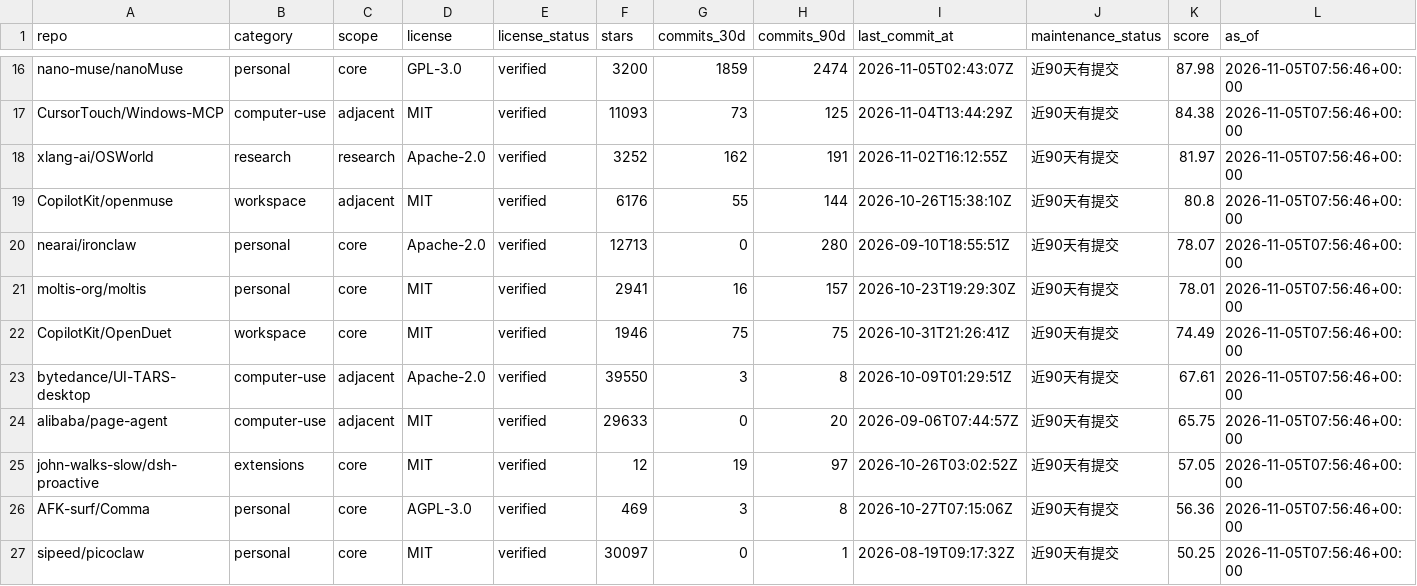
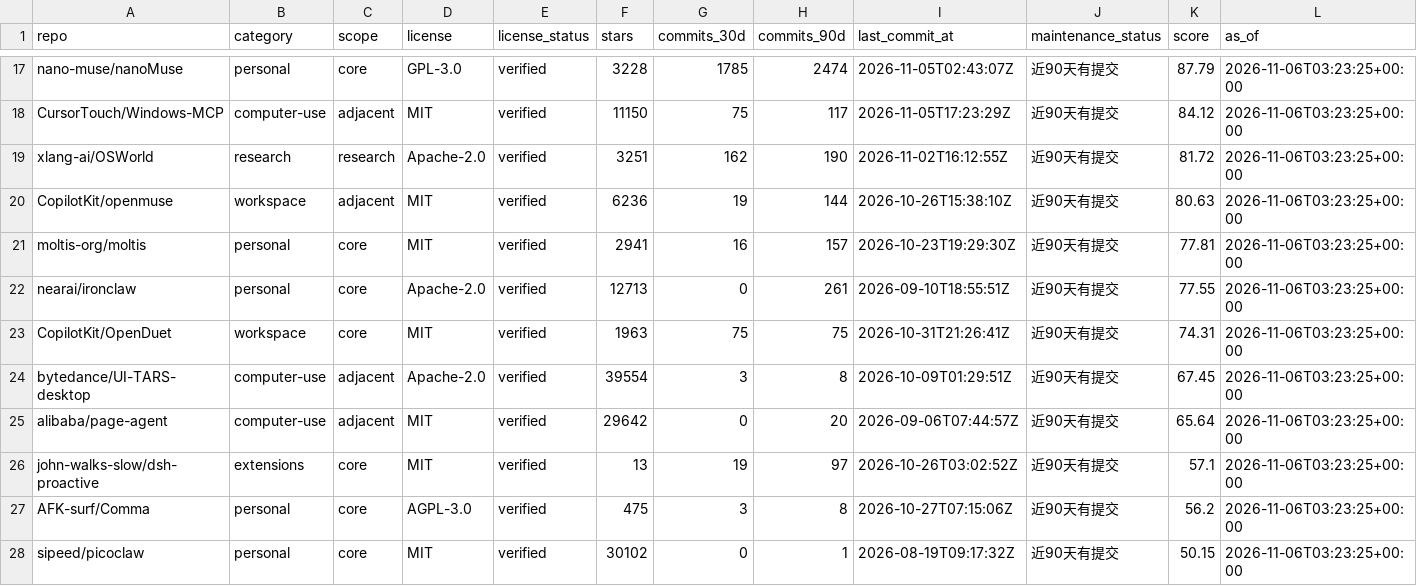
Before and after one commit to ZanePoe/awesome_bot, a CSV file: data/rankings.csv, drawn as a sheet; only a part is shown, gaps mark what is left out; removed rows and columns are numbered as before the commit, all else as after; the diff covers the shown part only; the diff names each change by its address in the sheet, - before the commit and + after, or states it on an @@ line.

```diff
--- a/data/rankings.csv
+++ b/data/rankings.csv
-F17 (stars): 3200
+F17 (stars): 3228
-G17 (commits_30d): 1859
+G17 (commits_30d): 1785
-K17 (score): 87.98
+K17 (score): 87.79
-L17:L20 (as_of): 2026-11-05T07:56:46+00:00
+L17:L20 (as_of): 2026-11-06T03:23:25+00:00
-F18 (stars): 11093
+F18 (stars): 11150
-G18 (commits_30d): 73
+G18 (commits_30d): 75
-H18 (commits_90d): 125
+H18 (commits_90d): 117
-I18 (last_commit_at): 2026-11-04T13:44:29Z
+I18 (last_commit_at): 2026-11-05T17:23:29Z
-K18 (score): 84.38
+K18 (score): 84.12
-F19 (stars): 3252
+F19 (stars): 3251
-H19 (commits_90d): 191
+H19 (commits_90d): 190
-K19 (score): 81.97
+K19 (score): 81.72
-F20 (stars): 6176
+F20 (stars): 6236
-G20 (commits_30d): 55
+G20 (commits_30d): 19
-K20 (score): 80.8
+K20 (score): 80.63
-row 20: nearai/ironclaw | personal | core | Apache-2.0 | verified | 12713 | 0 | 280 | 2026-09-10T18:55:51Z | 近90天有提交 | 78.07 | 2026-11-05T07:56:46+00:00
-K21 (score): 78.01
+K21 (score): 77.81
-L21 (as_of): 2026-11-05T07:56:46+00:00
+L21 (as_of): 2026-11-06T03:23:25+00:00
+row 22: nearai/ironclaw | personal | core | Apache-2.0 | verified | 12713 | 0 | 261 | 2026-09-10T18:55:51Z | 近90天有提交 | 77.55 | 2026-11-06T03:23:25+00:00
-F23 (stars): 1946
+F23 (stars): 1963
-K23 (score): 74.49
+K23 (score): 74.31
-L23:L28 (as_of): 2026-11-05T07:56:46+00:00
+L23:L28 (as_of): 2026-11-06T03:23:25+00:00
-F24 (stars): 39550
+F24 (stars): 39554
-K24 (score): 67.61
+K24 (score): 67.45
-F25 (stars): 29633
+F25 (stars): 29642
-K25 (score): 65.75
+K25 (score): 65.64
-F26 (stars): 12
+F26 (stars): 13
-K26 (score): 57.05
+K26 (score): 57.1
-F27 (stars): 469
+F27 (stars): 475
-K27 (score): 56.36
+K27 (score): 56.2
-F28 (stars): 30097
+F28 (stars): 30102
-K28 (score): 50.25
+K28 (score): 50.15
```
Also changed, not shown: 1 added row and 108 edited cells elsewhere in this file, 8 other files.
